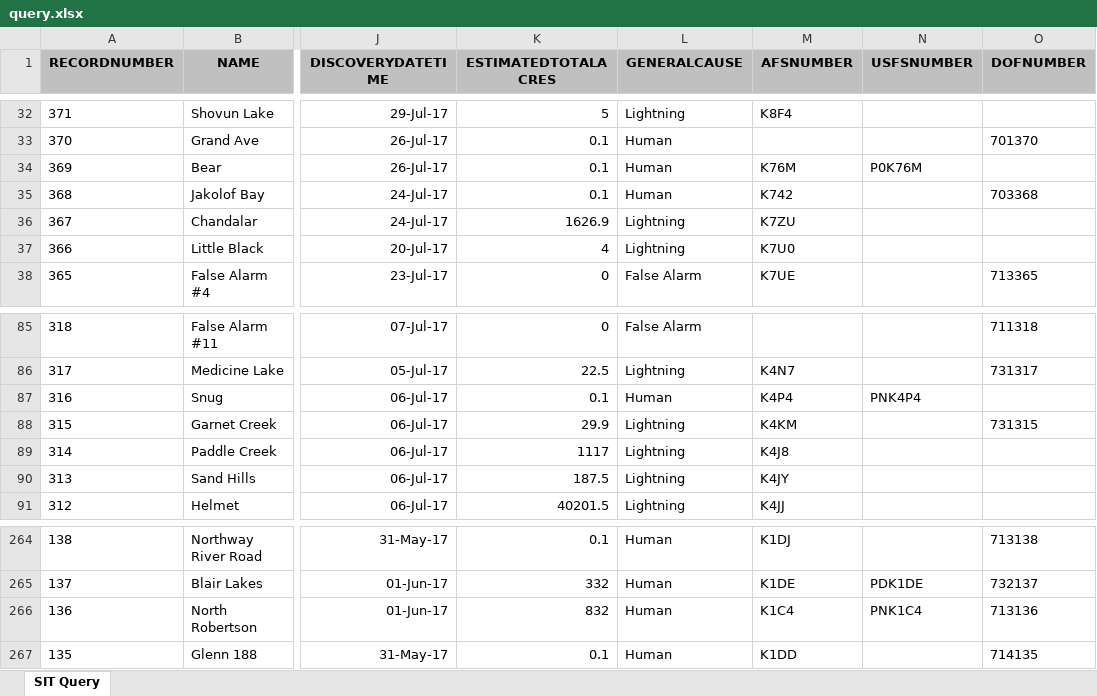
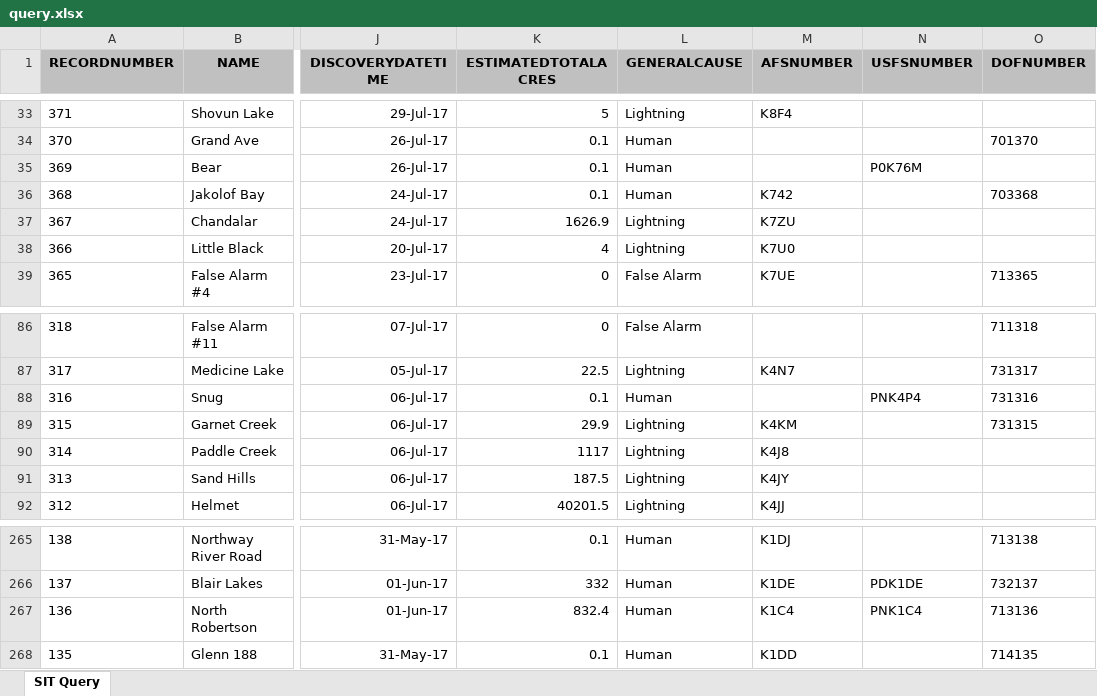
Before and after one commit to benmatheson/fire, an Excel workbook: query.xlsx, sheet SIT Query, drawn as a sheet; only a part is shown, gaps mark what is left out; values as stored, in another font and other column widths than the file's, no borders; addresses are those after the commit; the diff covers the shown part only; the diff names each change by its address in the sheet, - before the commit and + after, or states it on an @@ line.

```diff
--- a/query.xlsx (sheet SIT Query)
+++ b/query.xlsx (sheet SIT Query)
-M35 (AFSNUMBER): K76M
+M35 (AFSNUMBER): (empty)
-M88 (AFSNUMBER): K4P4
+M88 (AFSNUMBER): (empty)
-O88 (DOFNUMBER): (empty)
+O88 (DOFNUMBER): 731316
-K267 (ESTIMATEDTOTALACRES): 832
+K267 (ESTIMATEDTOTALACRES): 832.4
```
Also changed, not shown: 1 added row, 1 removed row and 17 edited cells elsewhere in this sheet, 2 other files.
